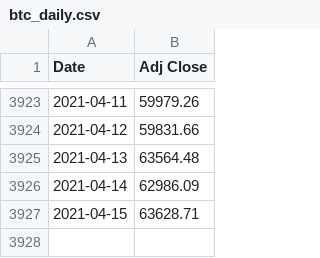
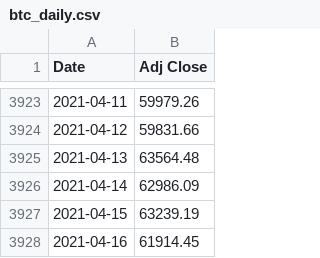
Before and after one commit to tmacleod/trading, a CSV file: data/btc_daily.csv, drawn as a sheet; only a part is shown, gaps mark what is left out.

Commit message:
Update btc_daily.csv

```diff
--- a/data/btc_daily.csv
+++ b/data/btc_daily.csv
@@ -3926,2 +3926,3 @@ Date,Adj Close
 2021-04-14,62986.09
-2021-04-15,63628.71
+2021-04-15,63239.19
+2021-04-16,61914.45
```
